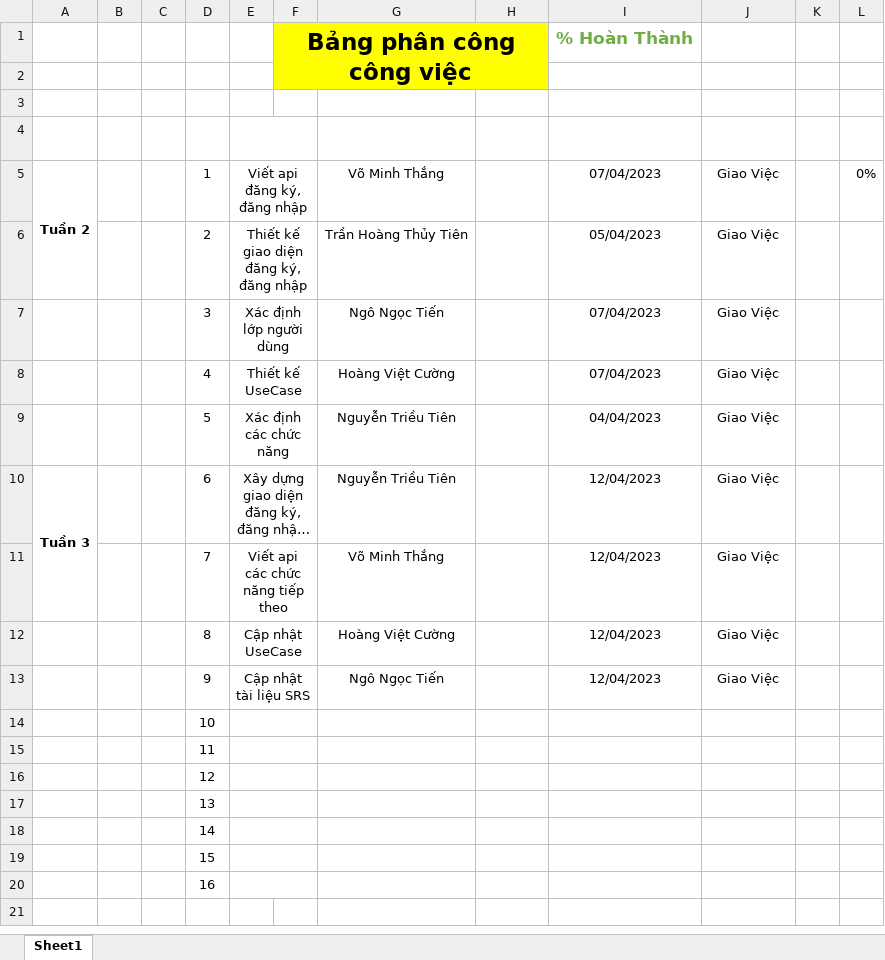
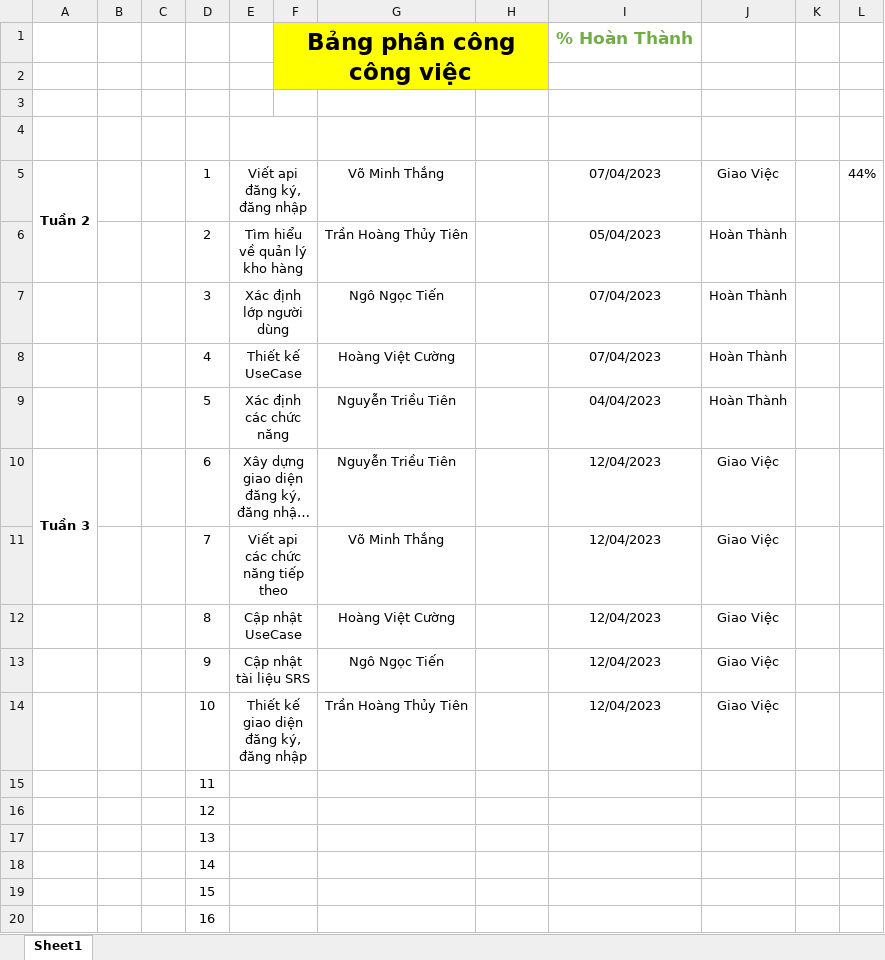
Before and after one commit to Trieutien2001vn/DoAn_CNPM, an Excel workbook: Bảng phân công.xlsx, sheet Sheet1, drawn as a sheet; long unchanged cells end in …; values as stored, in another font and other column widths than the file's, no borders; charts and pictures and conditional formats not drawn; removed rows and columns are numbered as before the commit, all else as after; the diff names each change by its address in the sheet, - before the commit and + after, or states it on an @@ line.

Commit message:
up giao dien

```diff
--- a/Bảng phân công.xlsx (sheet Sheet1)
+++ b/Bảng phân công.xlsx (sheet Sheet1)
-L5: 0%
+L5: 44%
-E6 (Tên Công Việc): Thiết kế giao diện đăng ký, đăng nhập
+E6 (Tên Công Việc): Tìm hiểu về quản lý kho hàng
-J6:J9 (Tiến Độ): Giao Việc
+J6:J9 (Tiến Độ): Hoàn Thành
-row 14:  |  |  | 10
+row 14:  |  |  | 10 | Thiết kế giao diện đăng ký, đăng nhập |  | Trần Hoàng Thủy Tiên |  | 12/04/2023 | Giao Việc
```
Also changed, not shown: charts or pictures, 51 other files.
